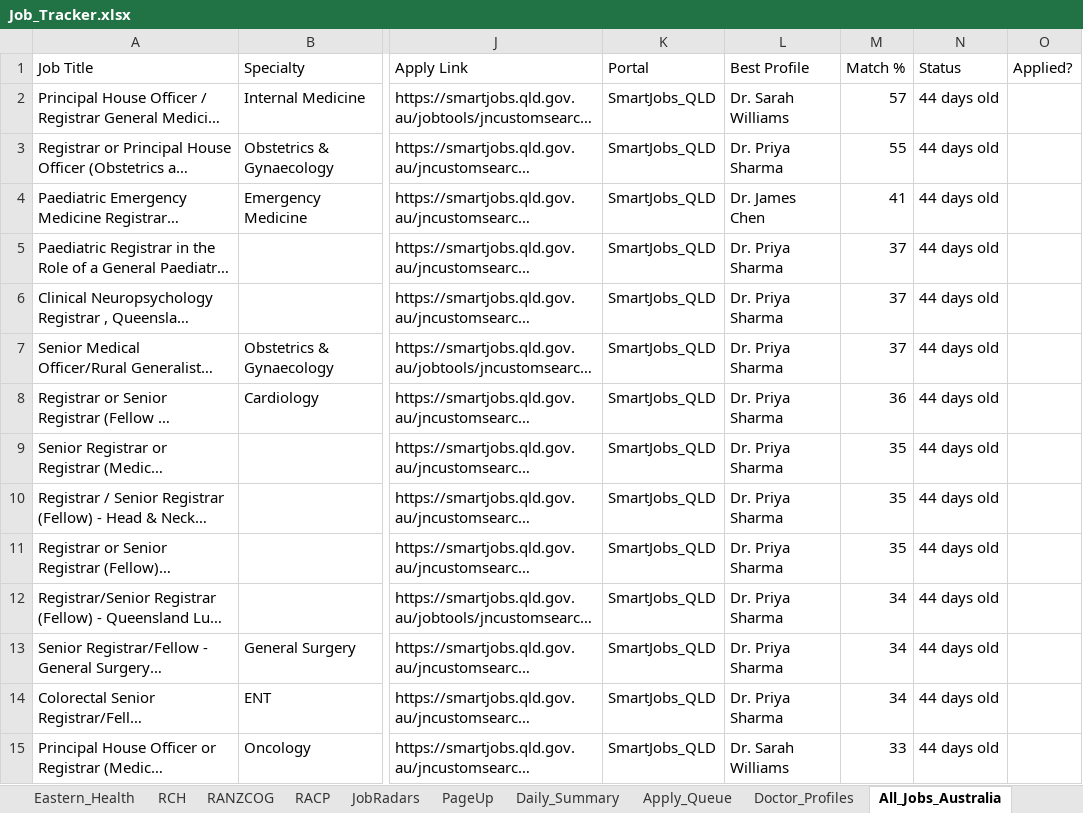
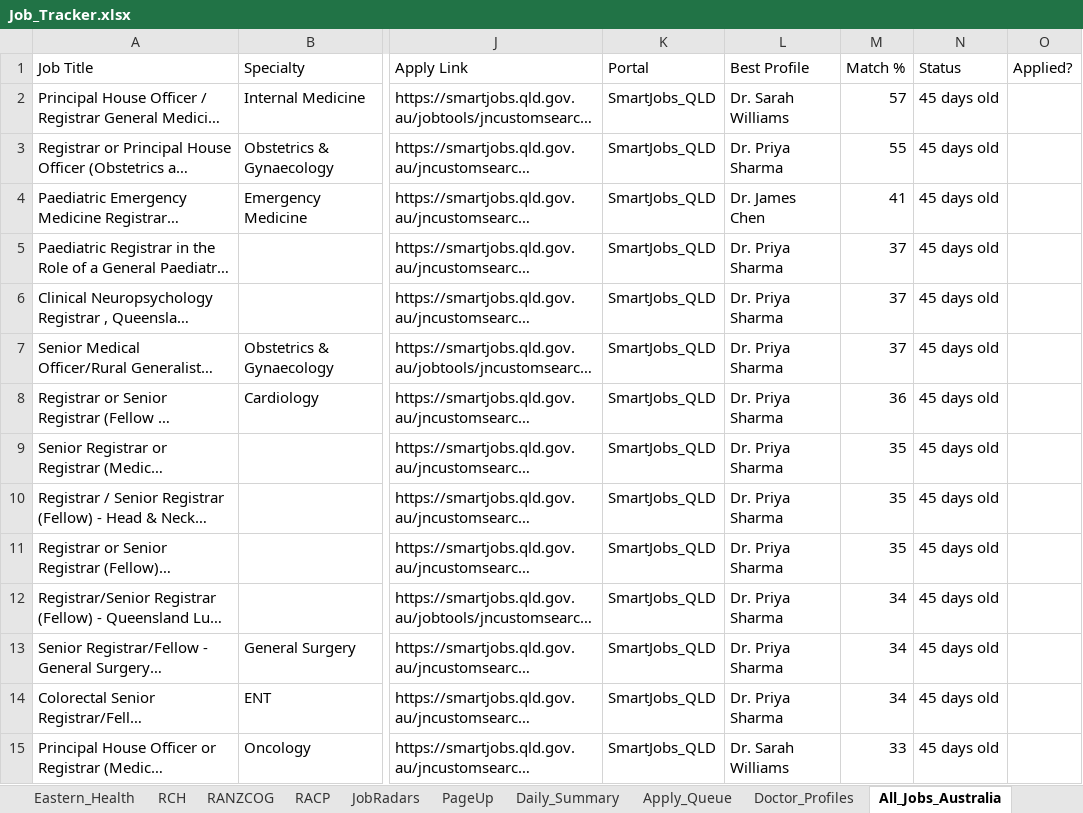
Before and after one commit to umang8954/Doctor-Australia-Job-Collector, an Excel workbook: Job_Tracker.xlsx, sheet All_Jobs_Australia, drawn as a sheet; only a part is shown, gaps mark what is left out; long unchanged cells end in …; values as stored, in another font and other column widths than the file's, no borders; the diff covers the shown part only; the diff names each change by its address in the sheet, - before the commit and + after, or states it on an @@ line.

```diff
--- a/Job_Tracker.xlsx (sheet All_Jobs_Australia)
+++ b/Job_Tracker.xlsx (sheet All_Jobs_Australia)
-N2:N15 (Status): 44 days old
+N2:N15 (Status): 45 days old
```
Also changed, not shown: 1235 edited cells elsewhere in this sheet, sheet PageUp, sheet Daily_Summary, sheet Jobs_NT, sheet SmartJobs_QLD, sheet JobRadars, sheet WAVE, 18 more sheets, 3 other files.
